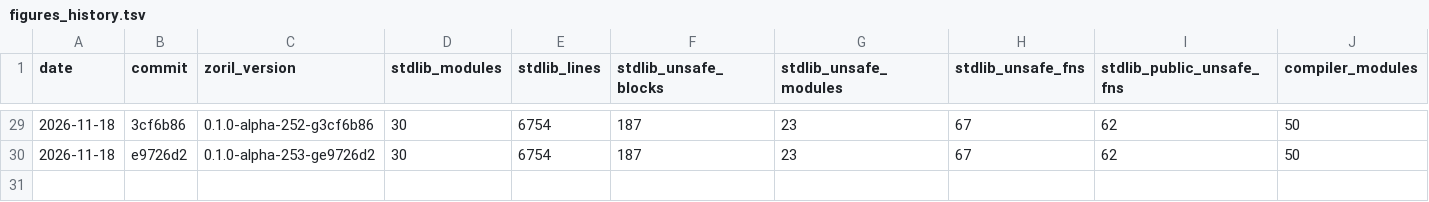
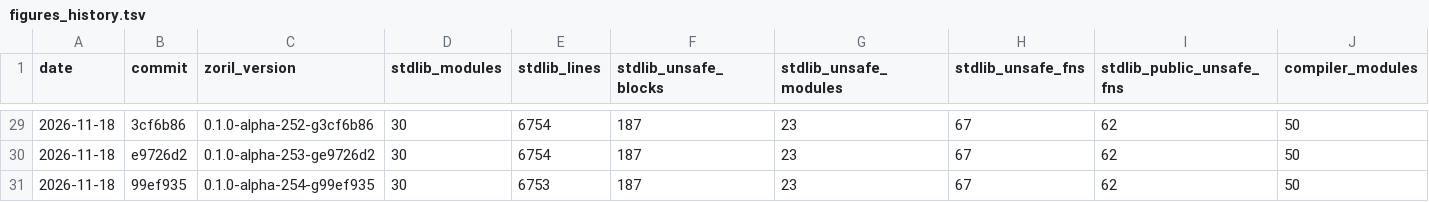
Before and after one commit to engenforge/zoril, a TSV file: figures_history.tsv, drawn as a sheet; only a part is shown, gaps mark what is left out; rows hold the shown columns only; the diff names each change by its address in the sheet, - before the commit and + after, or states it on an @@ line.

```diff
--- a/figures_history.tsv
+++ b/figures_history.tsv
+row 31: 2026-11-18 | 99ef935 | 0.1.0-alpha-254-g99ef935 | 30 | 6753 | 187 | 23 | 67 | 62 | 50
```
